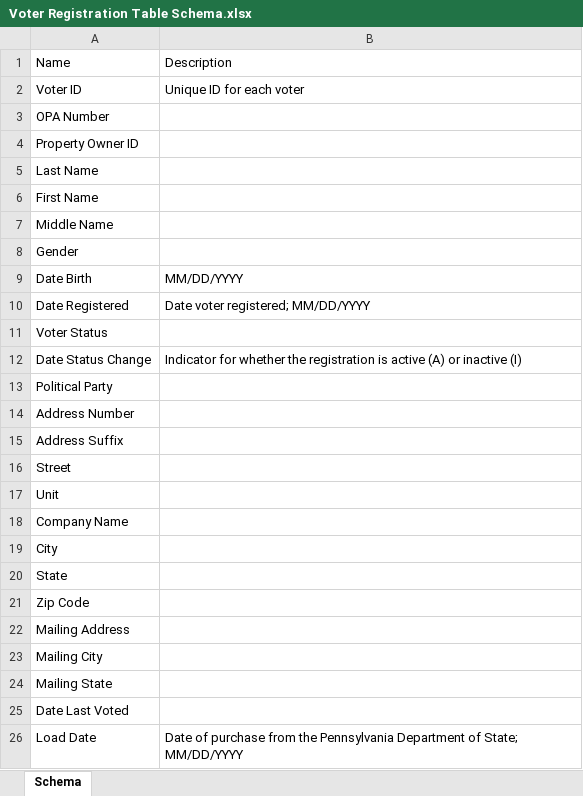
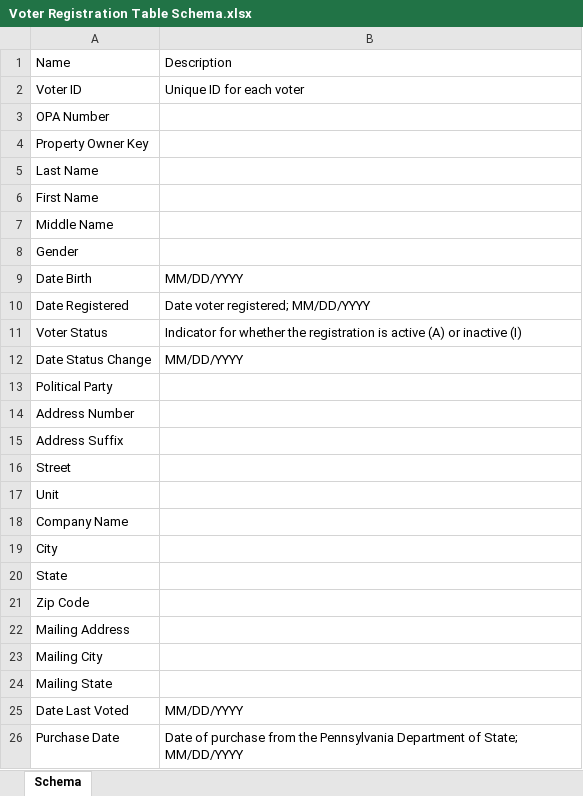
Before and after one commit to julia-flan/Ownership-Occupied-Prediction, an Excel workbook: 01_project_planning/Voter Registration Table Schema.xlsx, sheet Schema, drawn as a sheet; values as stored, in another font and other column widths than the file's, no borders; the diff names each change by its address in the sheet, - before the commit and + after, or states it on an @@ line.

Commit message:
Finalize project documentation
Update README and project memo

```diff
--- a/01_project_planning/Voter Registration Table Schema.xlsx (sheet Schema)
+++ b/01_project_planning/Voter Registration Table Schema.xlsx (sheet Schema)
-A4: Property Owner ID
+A4: Property Owner Key
-B11: (empty)
+B11: Indicator for whether the registration is active (A) or inactive (I)
-B12: Indicator for whether the registration is active (A) or inactive (I)
+B12: MM/DD/YYYY
-B25: (empty)
+B25: MM/DD/YYYY
-A26: Load Date
+A26: Purchase Date
```
Also changed, not shown: 5 other files.
